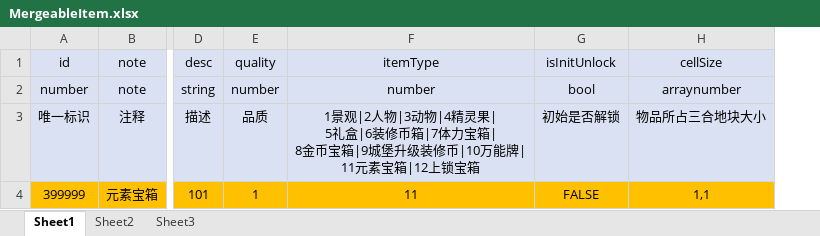
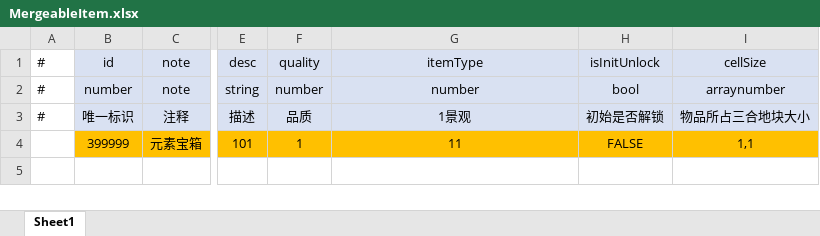
Before and after one commit to SoloGameCreater/XProject, an Excel workbook: XProject/Assets/ExtraRes/Configs/Excel/MergeableItem.xlsx, sheet Sheet1, drawn as a sheet; only a part is shown, gaps mark what is left out; values as stored, in another font and other column widths than the file's, no borders; addresses are those after the commit; ↵ is a line break in a cell; the diff names each change by its address in the sheet, - before the commit and + after, or states it on an @@ line.

```diff
--- a/XProject/Assets/ExtraRes/Configs/Excel/MergeableItem.xlsx (sheet Sheet1)
+++ b/XProject/Assets/ExtraRes/Configs/Excel/MergeableItem.xlsx (sheet Sheet1)
-sheet tab: Sheet2
-sheet tab: Sheet3
+column A, rows 1-3: all #
-G3: 1景观|2人物|3动物|4精灵果| ↵ 5礼盒|6装修币箱|7体力宝箱| ↵ 8金币宝箱|9城堡升级装修币|10万能牌| ↵ 11元素宝箱|12上锁宝箱
+G3: 1景观
```
Also changed, not shown: 5 other files.
